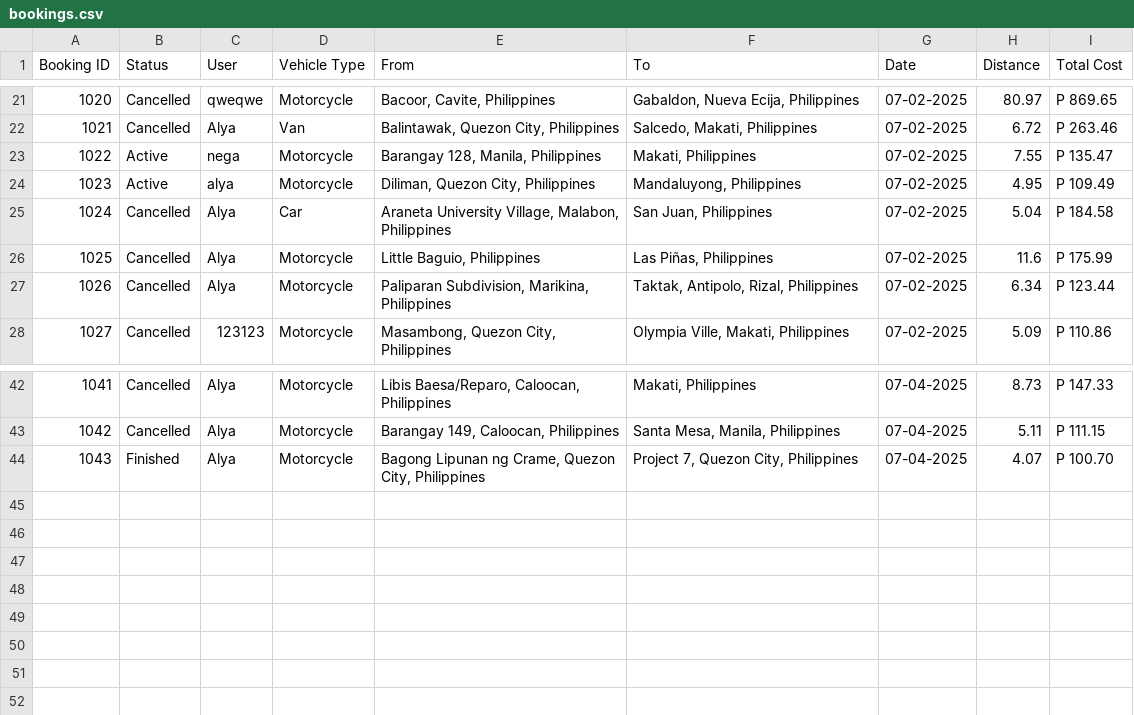
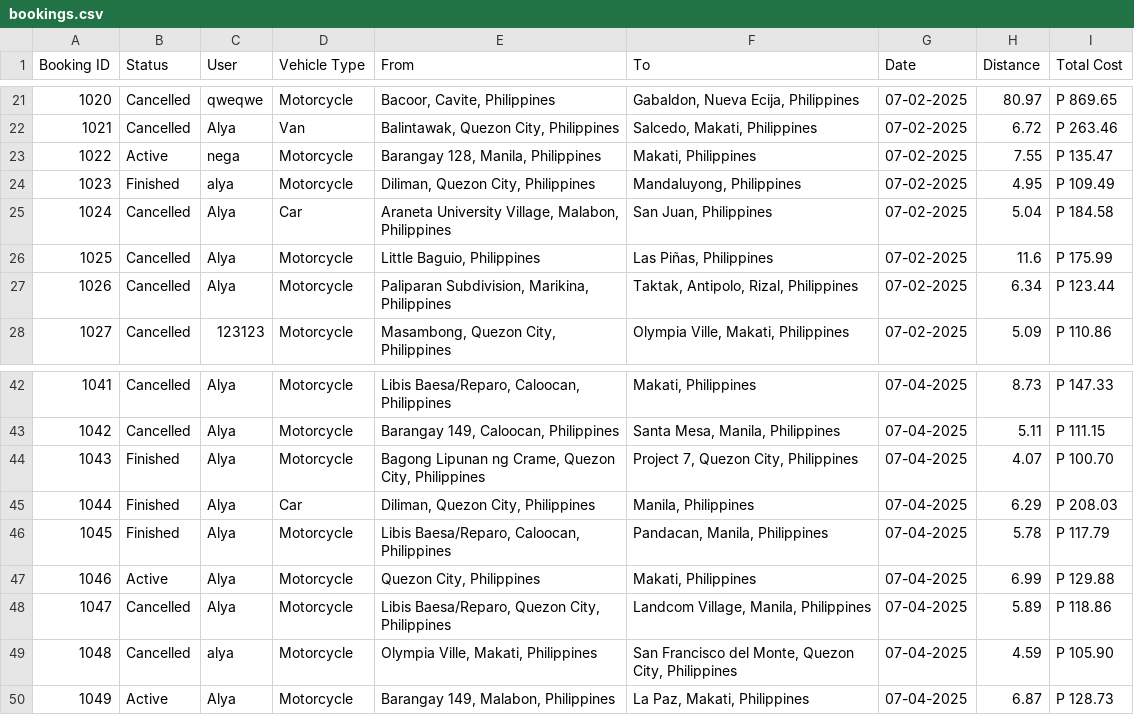
Before and after one commit to Alya109/RideBookingSystem, a CSV file: csv_files/bookings.csv, drawn as a sheet; only a part is shown, gaps mark what is left out.

```diff
--- a/csv_files/bookings.csv
+++ b/csv_files/bookings.csv
@@ -23,3 +23,3 @@ Booking ID,Status,User,Vehicle Type,From,To,Date,Distance,Total Cost
 1022,Active,nega,Motorcycle,"Barangay 128, Manila, Philippines","Makati, Philippines",07-02-2025,7.55,P 135.47
-1023,Active,alya,Motorcycle,"Diliman, Quezon City, Philippines","Mandaluyong, Philippines",07-02-2025,4.95,P 109.49
+1023,Finished,alya,Motorcycle,"Diliman, Quezon City, Philippines","Mandaluyong, Philippines",07-02-2025,4.95,P 109.49
 1024,Cancelled,Alya,Car,"Araneta University Village, Malabon, Philippines","San Juan, Philippines",07-02-2025,5.04,P 184.58
@@ -44 +44,7 @@ Booking ID,Status,User,Vehicle Type,From,To,Date,Distance,Total Cost
 1043,Finished,Alya,Motorcycle,"Bagong Lipunan ng Crame, Quezon City, Philippines","Project 7, Quezon City, Philippines",07-04-2025,4.07,P 100.70
+1044,Finished,Alya,Car,"Diliman, Quezon City, Philippines","Manila, Philippines",07-04-2025,6.29,P 208.03
+1045,Finished,Alya,Motorcycle,"Libis Baesa/Reparo, Caloocan, Philippines","Pandacan, Manila, Philippines",07-04-2025,5.78,P 117.79
+1046,Active,Alya,Motorcycle,"Quezon City, Philippines","Makati, Philippines",07-04-2025,6.99,P 129.88
+1047,Cancelled,Alya,Motorcycle,"Libis Baesa/Reparo, Quezon City, Philippines","Landcom Village, Manila, Philippines",07-04-2025,5.89,P 118.86
+1048,Cancelled,alya,Motorcycle,"Olympia Ville, Makati, Philippines","San Francisco del Monte, Quezon City, Philippines",07-04-2025,4.59,P 105.90
+1049,Active,Alya,Motorcycle,"Barangay 149, Malabon, Philippines","La Paz, Makati, Philippines",07-04-2025,6.87,P 128.73
```
Also changed, not shown: 1 other file.
